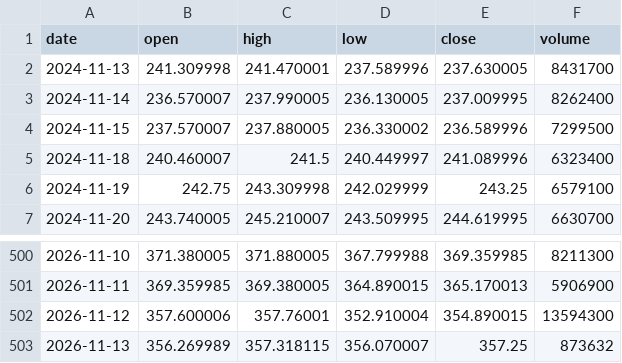
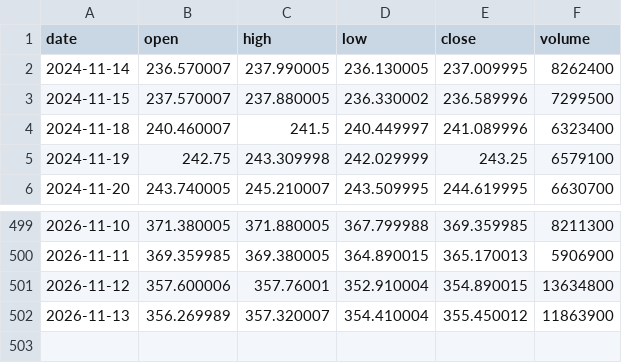
Before and after one commit to YeatIvo/TEST, a CSV file: trading-bot/data/live/GLD.csv, drawn as a sheet; only a part is shown, gaps mark what is left out.

```diff
--- a/trading-bot/data/live/GLD.csv
+++ b/trading-bot/data/live/GLD.csv
@@ -1,3 +1,2 @@
 date,open,high,low,close,volume
-2024-11-13,241.309998,241.470001,237.589996,237.630005,8431700
 2024-11-14,236.570007,237.990005,236.130005,237.009995,8262400
@@ -501,3 +500,3 @@ date,open,high,low,close,volume
 2026-11-11,369.359985,369.380005,364.890015,365.170013,5906900
-2026-11-12,357.600006,357.76001,352.910004,354.890015,13594300
-2026-11-13,356.269989,357.318115,356.070007,357.25,873632
+2026-11-12,357.600006,357.76001,352.910004,354.890015,13634800
+2026-11-13,356.269989,357.320007,354.410004,355.450012,11863900
```
Also changed, not shown: trading-bot/data/live/QQQ.csv, trading-bot/data/live/SPY.csv, 2 other files.
